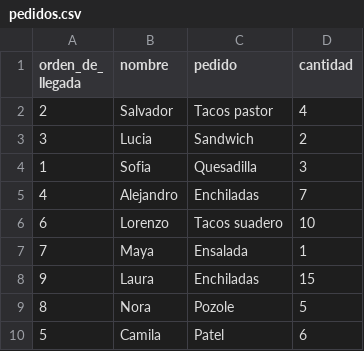
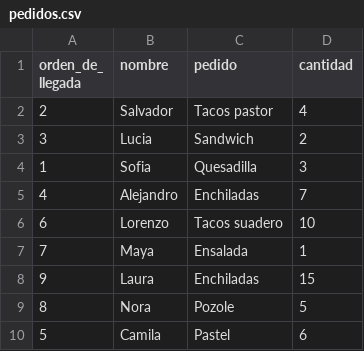
Before and after one commit to SamanthaGuanipa/Integral_A, a CSV file: pedidos.csv, drawn as a sheet.

Commit message:
Update pedidos.csv

```diff
--- a/pedidos.csv
+++ b/pedidos.csv
@@ -9,2 +9,2 @@
 8,Nora ,Pozole,5
-5,Camila,Patel,6
+5,Camila,Pastel,6
```
